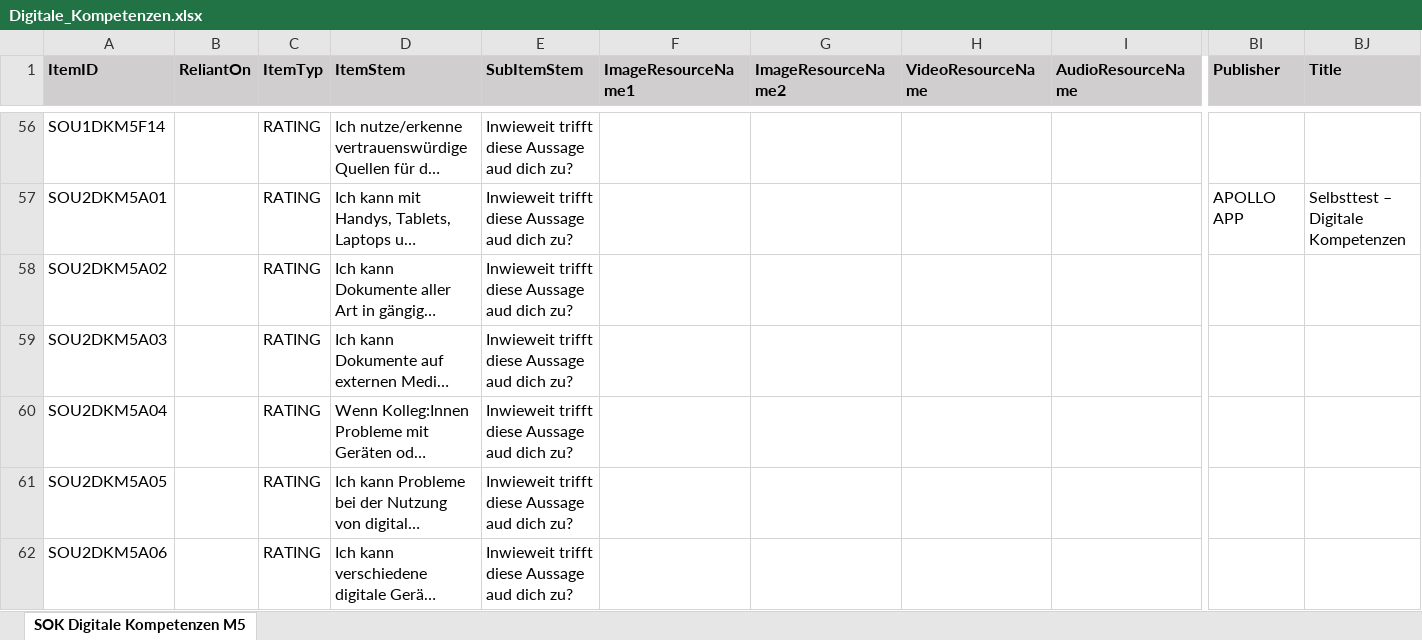
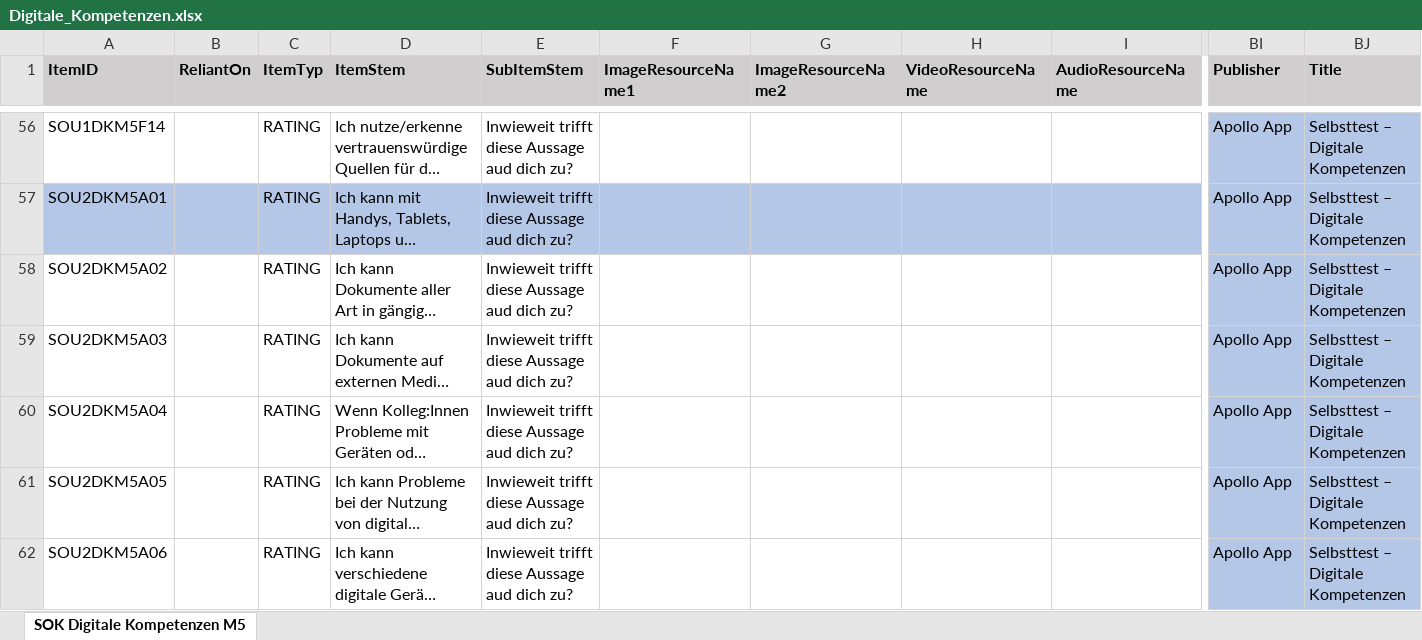
Before and after one commit to HDBW/APOLLO, an Excel workbook: src/cloud/backend/apollo.cloud/Graph.Apollo.Cloud.Assessment/Data/Digitale_Kompetenzen.xlsx, sheet SOK Digitale Kompetenzen M5, drawn as a sheet; only a part is shown, gaps mark what is left out; long unchanged cells end in …; values as stored, in another font and other column widths than the file's, no borders; table styles not drawn; the diff covers the shown part only; the diff names each change by its address in the sheet, - before the commit and + after, or states it on an @@ line.

```diff
--- a/src/cloud/backend/apollo.cloud/Graph.Apollo.Cloud.Assessment/Data/Digitale_Kompetenzen.xlsx (sheet SOK Digitale Kompetenzen M5)
+++ b/src/cloud/backend/apollo.cloud/Graph.Apollo.Cloud.Assessment/Data/Digitale_Kompetenzen.xlsx (sheet SOK Digitale Kompetenzen M5)
-BI56 (Publisher): (empty)
+BI56 (Publisher): Apollo App
-BI56:BJ56 fill: none
+BI56:BJ56 fill: #B4C7E7
-BJ56 (Title): (empty)
+BJ56 (Title): Selbsttest – Digitale Kompetenzen
-A57:BJ57 fill: none
+A57:BJ57 fill: #B4C7E7
-BI57 (Publisher): APOLLO APP
+BI57 (Publisher): Apollo App
-BI58:BI62 (Publisher): (empty)
+BI58:BI62 (Publisher): Apollo App
-BI58:BJ62 fill: none
+BI58:BJ62 fill: #B4C7E7
-BJ58:BJ62 (Title): (empty)
+BJ58:BJ62 (Title): Selbsttest – Digitale Kompetenzen
```
Also changed, not shown: 206 edited cells and cell formats elsewhere in this sheet, src/cloud/backend/apollo.cloud/Graph.Apollo.Cloud.Assessment/Data/Booklet_FK_Lagerlogistik.xlsx, src/cloud/backend/apollo.cloud/Graph.Apollo.Cloud.Assessment/Data/UseCaseCourseData.xlsx.
